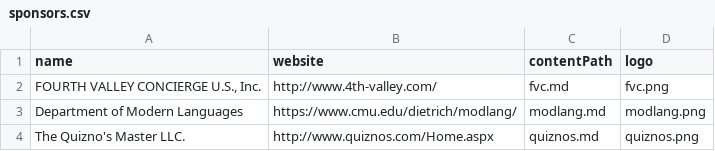
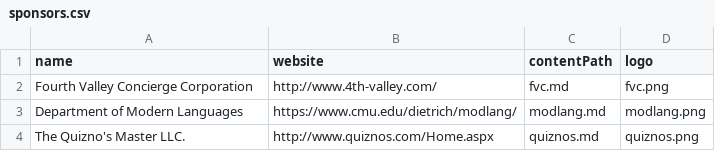
Before and after one commit to cmu-jsa/JSA-web, a CSV file: src/routes/sponsors/sponsors.csv, drawn as a sheet.

Commit message:
Fix FVC company name

```diff
--- a/src/routes/sponsors/sponsors.csv
+++ b/src/routes/sponsors/sponsors.csv
@@ -1,3 +1,3 @@
 name,website,contentPath,logo
-"FOURTH VALLEY CONCIERGE U.S., Inc.",http://www.4th-valley.com/,fvc.md,fvc.png
+Fourth Valley Concierge Corporation,http://www.4th-valley.com/,fvc.md,fvc.png
 Department of Modern Languages,https://www.cmu.edu/dietrich/modlang/,modlang.md,modlang.png
```
